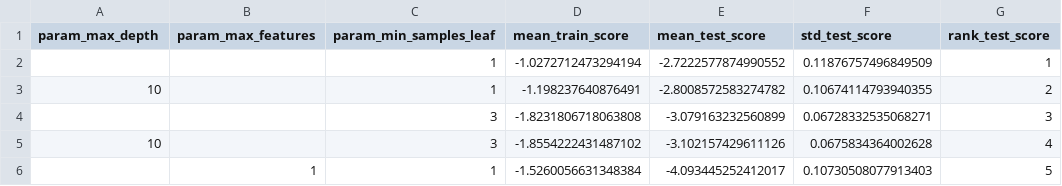
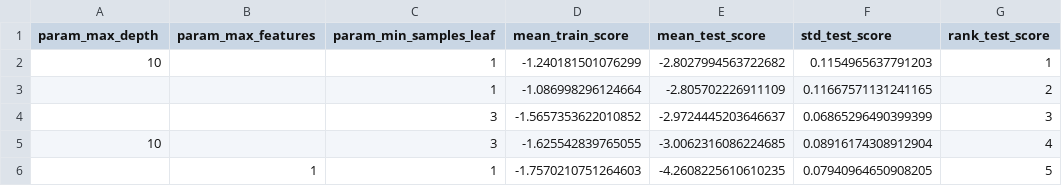
Before and after one commit to AviaoSemAsaa/SI2, a CSV file: resultados/ajuste_rf_regressao.csv, drawn as a sheet.

```diff
--- a/resultados/ajuste_rf_regressao.csv
+++ b/resultados/ajuste_rf_regressao.csv
@@ -1,6 +1,6 @@
 param_max_depth,param_max_features,param_min_samples_leaf,mean_train_score,mean_test_score,std_test_score,rank_test_score
-,,1,-1.0272712473294194,-2.7222577874990552,0.11876757496849509,1
-10,,1,-1.198237640876491,-2.8008572583274782,0.10674114793940355,2
-,,3,-1.8231806718063808,-3.079163232560899,0.06728332535068271,3
-10,,3,-1.8554222431487102,-3.102157429611126,0.0675834364002628,4
-,1,1,-1.5260056631348384,-4.093445252412017,0.10730508077913403,5
+10,,1,-1.240181501076299,-2.8027994563722682,0.1154965637791203,1
+,,1,-1.086998296124664,-2.805702226911109,0.11667571131241165,2
+,,3,-1.5657353622010852,-2.9724445203646637,0.06865296490399399,3
+10,,3,-1.625542839765055,-3.0062316086224685,0.08916174308912904,4
+,1,1,-1.7570210751264603,-4.2608225610610235,0.07940964650908205,5
```
Also changed, not shown: resultados/ajuste_rf_classificacao.csv, 7 other files.
